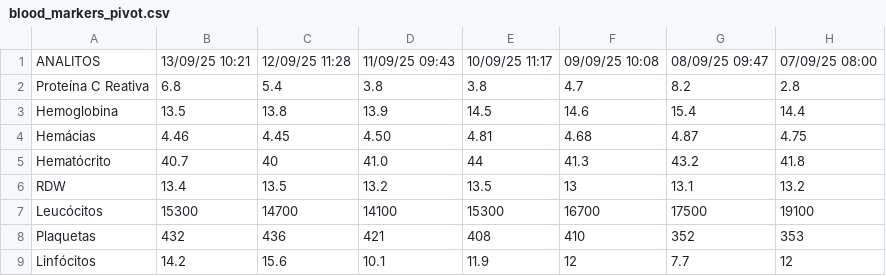
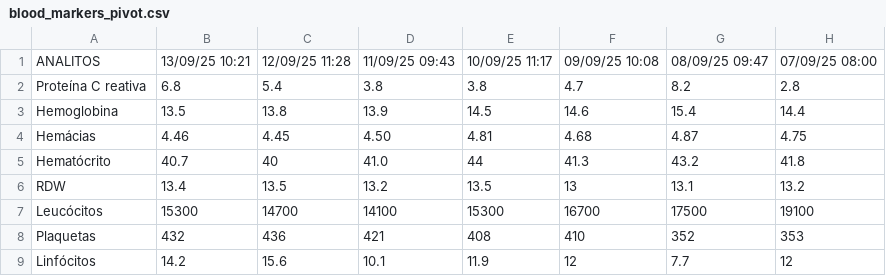
Before and after one commit to ronaldokun/maladie, a CSV file: blood_markers_pivot.csv, drawn as a sheet; only a part is shown; the diff names each change by its address in the sheet, - before the commit and + after, or states it on an @@ line.

Commit message:
Fix capitalization of "Proteína C reativa" in blood markers CSV

```diff
--- a/blood_markers_pivot.csv
+++ b/blood_markers_pivot.csv
-A2: Proteína C Reativa
+A2: Proteína C reativa
```
